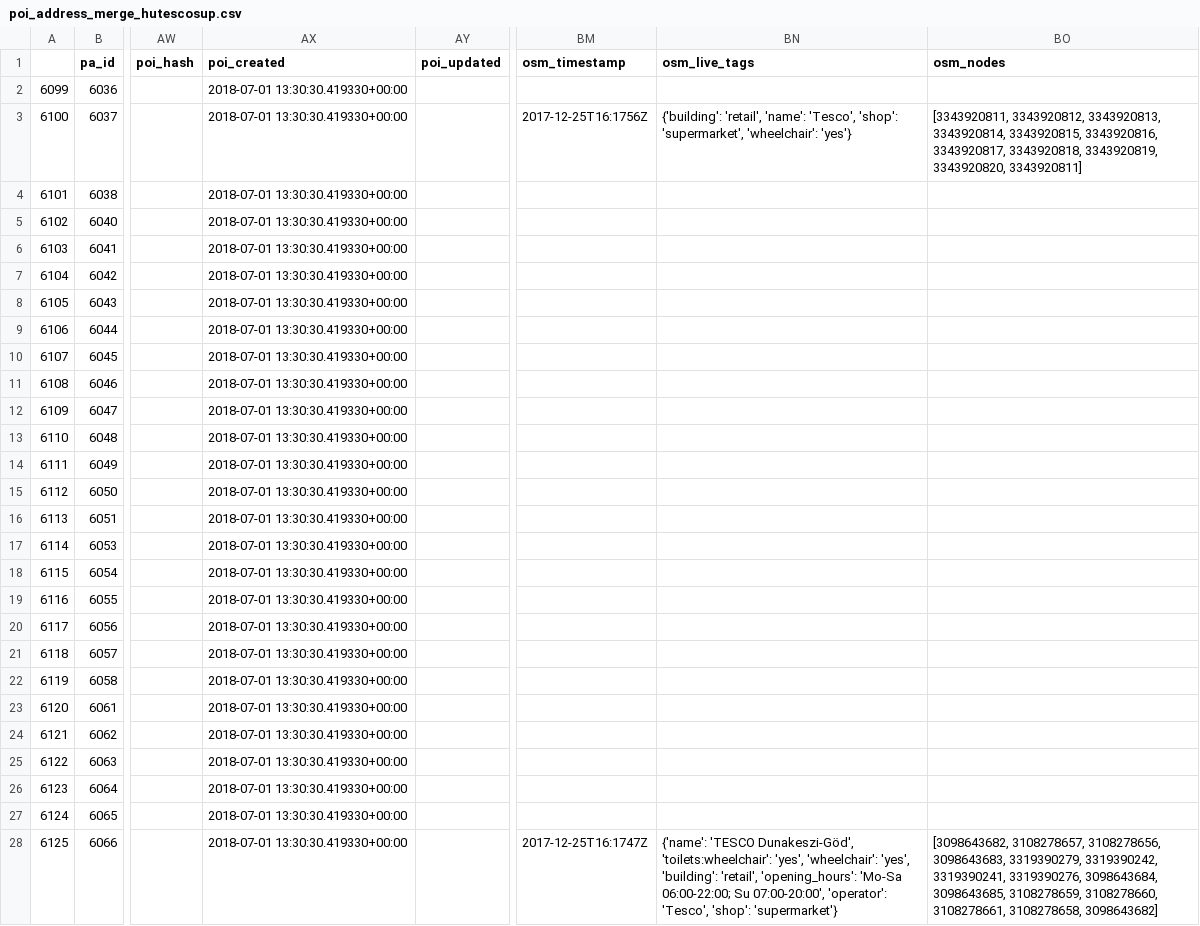
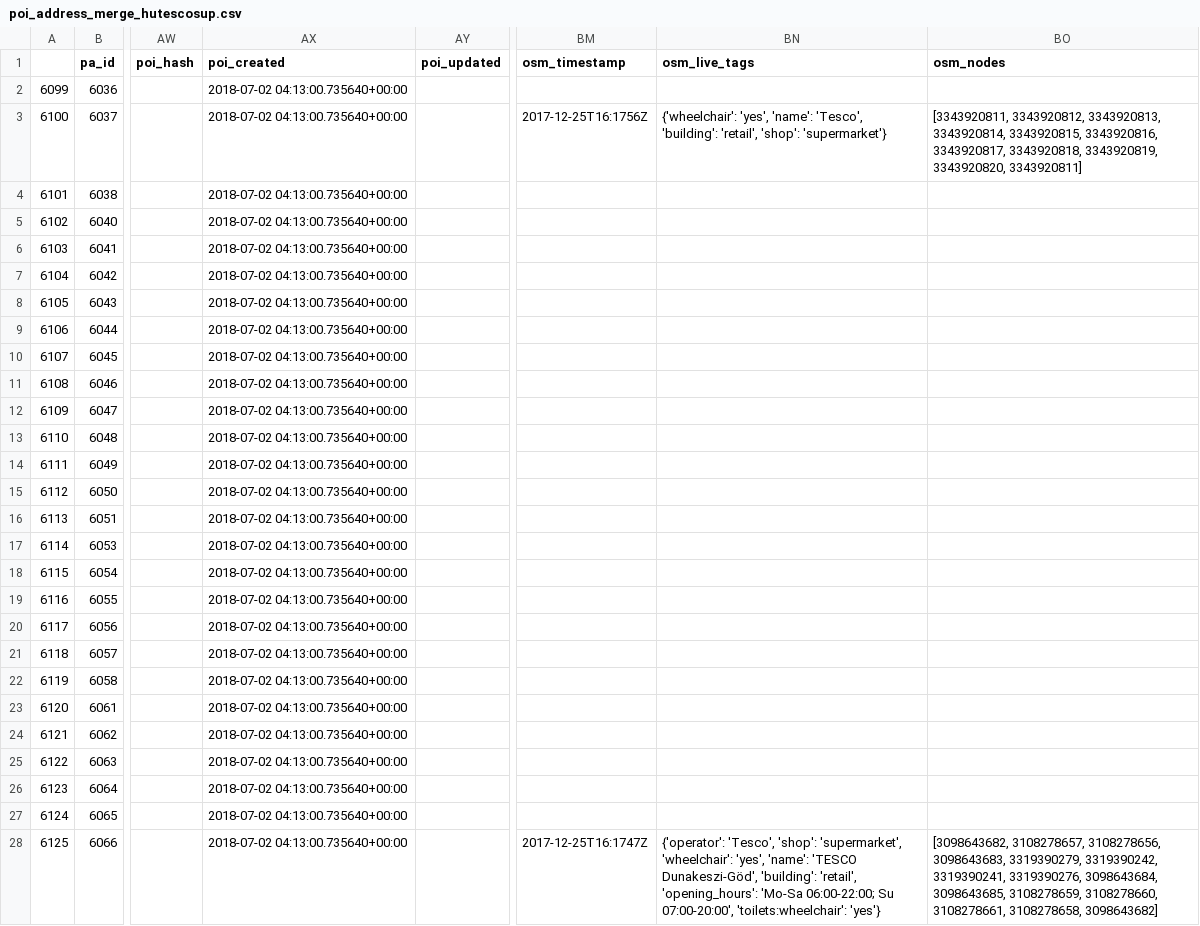
Before and after one commit to KAMI911/osm-import-request, a CSV file: hu_tesco/poi_address_merge_hutescosup.csv, drawn as a sheet; only a part is shown, gaps mark what is left out; the diff covers the shown part only; the diff names each change by its address in the sheet, - before the commit and + after, or states it on an @@ line.

```diff
--- a/hu_tesco/poi_address_merge_hutescosup.csv
+++ b/hu_tesco/poi_address_merge_hutescosup.csv
-AX2:AX28 (poi_created): 2018-07-01 13:30:30.419330+00:00
+AX2:AX28 (poi_created): 2018-07-02 04:13:00.735640+00:00
-BN3 (osm_live_tags): {'building': 'retail', 'name': 'Tesco', 'shop': 'supermarket', 'wheelchair': 'yes'}
+BN3 (osm_live_tags): {'wheelchair': 'yes', 'name': 'Tesco', 'building': 'retail', 'shop': 'supermarket'}
-BN28 (osm_live_tags): {'name': 'TESCO Dunakeszi-Göd', 'toilets:wheelchair': 'yes', 'wheelchair': 'yes', 'building': 'retail', 'opening_hours': 'Mo-Sa 06:00-22:00; Su 07:00-20:00', 'operator': 'Tesco', 'shop': 'supermarket'}
+BN28 (osm_live_tags): {'operator': 'Tesco', 'shop': 'supermarket', 'wheelchair': 'yes', 'name': 'TESCO Dunakeszi-Göd', 'building': 'retail', 'opening_hours': 'Mo-Sa 06:00-22:00; Su 07:00-20:00', 'toilets:wheelchair': 'yes'}
```
Also changed, not shown: 132 edited cells elsewhere in this file, hu_tesco/poi_address_merge_hutescoexp.csv, hu_tesco/poi_address_merge_hutescoext.csv, 3 other files.
